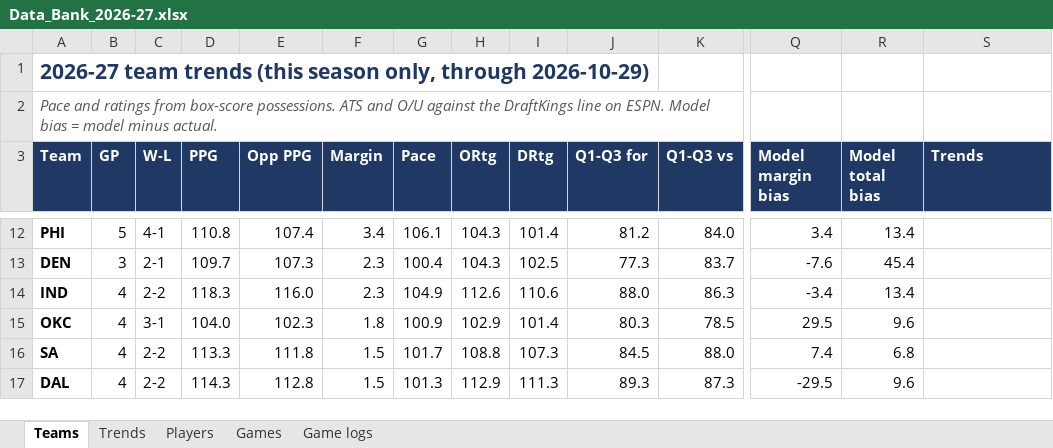
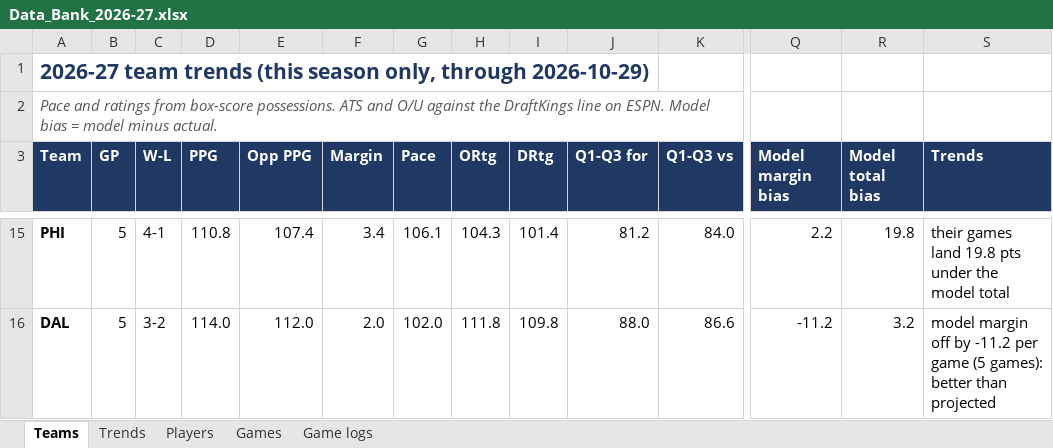
Before and after one commit to HeyShawtty/nba-quant-desk, an Excel workbook: reports/Data_Bank_2026-27.xlsx, sheet Teams, drawn as a sheet; only a part is shown, gaps mark what is left out; values as stored, in another font and other column widths than the file's, no borders; removed rows and columns are numbered as before the commit, all else as after; rows hold the shown columns only; the diff covers the shown part only; the diff names each change by its address in the sheet, - before the commit and + after, or states it on an @@ line.

```diff
--- a/reports/Data_Bank_2026-27.xlsx (sheet Teams)
+++ b/reports/Data_Bank_2026-27.xlsx (sheet Teams)
-Q15 (Model margin bias): 3.4
+Q15 (Model margin bias): 2.2
-R15 (Model total bias): 13.4
+R15 (Model total bias): 19.8
-S15 (Trends): (empty)
+S15 (Trends): their games land 19.8 pts under the model total
-row 13: DEN | 3 | 2-1 | 109.7 | 107.3 | 2.3 | 100.4 | 104.3 | 102.5 | 77.3 | 83.7 | -7.6 | 45.4
-row 14: IND | 4 | 2-2 | 118.3 | 116.0 | 2.3 | 104.9 | 112.6 | 110.6 | 88.0 | 86.3 | -3.4 | 13.4
-row 15: OKC | 4 | 3-1 | 104.0 | 102.3 | 1.8 | 100.9 | 102.9 | 101.4 | 80.3 | 78.5 | 29.5 | 9.6
-row 16: SA | 4 | 2-2 | 113.3 | 111.8 | 1.5 | 101.7 | 108.8 | 107.3 | 84.5 | 88.0 | 7.4 | 6.8
-B16 (GP): 4
+B16 (GP): 5
-C16 (W-L): 2-2
+C16 (W-L): 3-2
-D16 (PPG): 114.3
+D16 (PPG): 114.0
-E16 (Opp PPG): 112.8
+E16 (Opp PPG): 112.0
-F16 (Margin): 1.5
+F16 (Margin): 2.0
-G16 (Pace): 101.3
+G16 (Pace): 102.0
-H16 (ORtg): 112.9
+H16 (ORtg): 111.8
-I16 (DRtg): 111.3
+I16 (DRtg): 109.8
-J16 (Q1-Q3 for): 89.3
+J16 (Q1-Q3 for): 88.0
-K16 (Q1-Q3 vs): 87.3
+K16 (Q1-Q3 vs): 86.6
-Q16 (Model margin bias): -29.5
+Q16 (Model margin bias): -11.2
-R16 (Model total bias): 9.6
+R16 (Model total bias): 3.2
-S16 (Trends): (empty)
+S16 (Trends): model margin off by -11.2 per game (5 games): better than projected
```
Also changed, not shown: 18 added rows, 14 removed rows and 115 edited cells elsewhere in this sheet, sheet Game logs, sheet Players, sheet Trends, sheet Games, reports/Game_Review_2026-10-29.xlsx, 8 other files.
